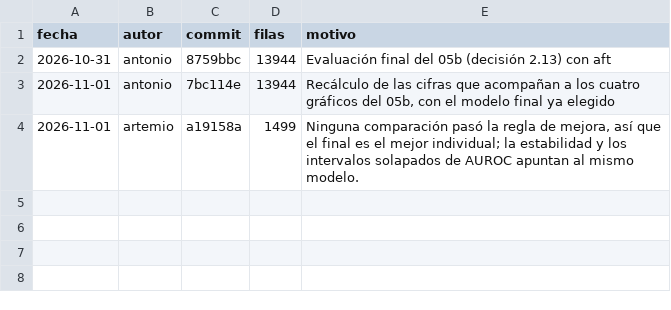
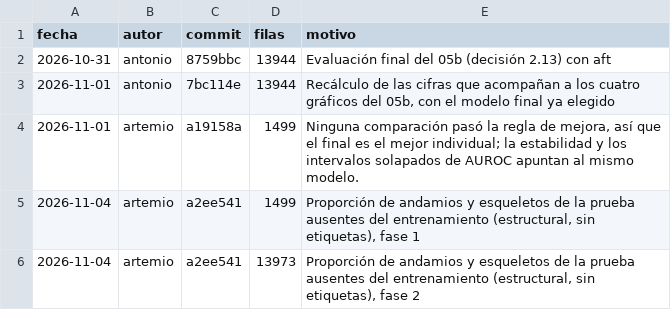
Before and after one commit to AntonioVazquezMartinez/Bioactive-AI, a CSV file: experimentos/prueba.csv, drawn as a sheet.

```diff
--- a/experimentos/prueba.csv
+++ b/experimentos/prueba.csv
@@ -4 +4,3 @@ fecha,autor,commit,filas,motivo
 2026-11-01,artemio,a19158a,1499,"Ninguna comparación pasó la regla de mejora, así que el final es el mejor individual; la estabilidad y los intervalos solapados de AUROC apuntan al mismo modelo."
+2026-11-04,artemio,a2ee541,1499,"Proporción de andamios y esqueletos de la prueba ausentes del entrenamiento (estructural, sin etiquetas), fase 1"
+2026-11-04,artemio,a2ee541,13973,"Proporción de andamios y esqueletos de la prueba ausentes del entrenamiento (estructural, sin etiquetas), fase 2"
```
Also changed, not shown: 5 other files.
